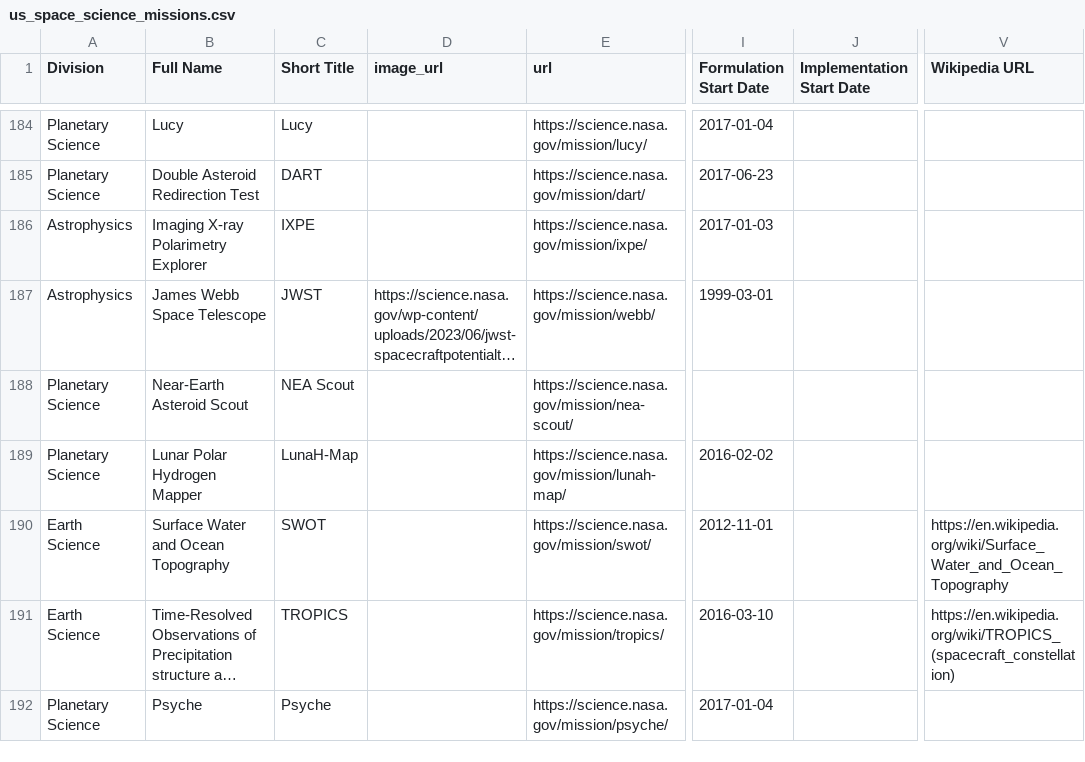
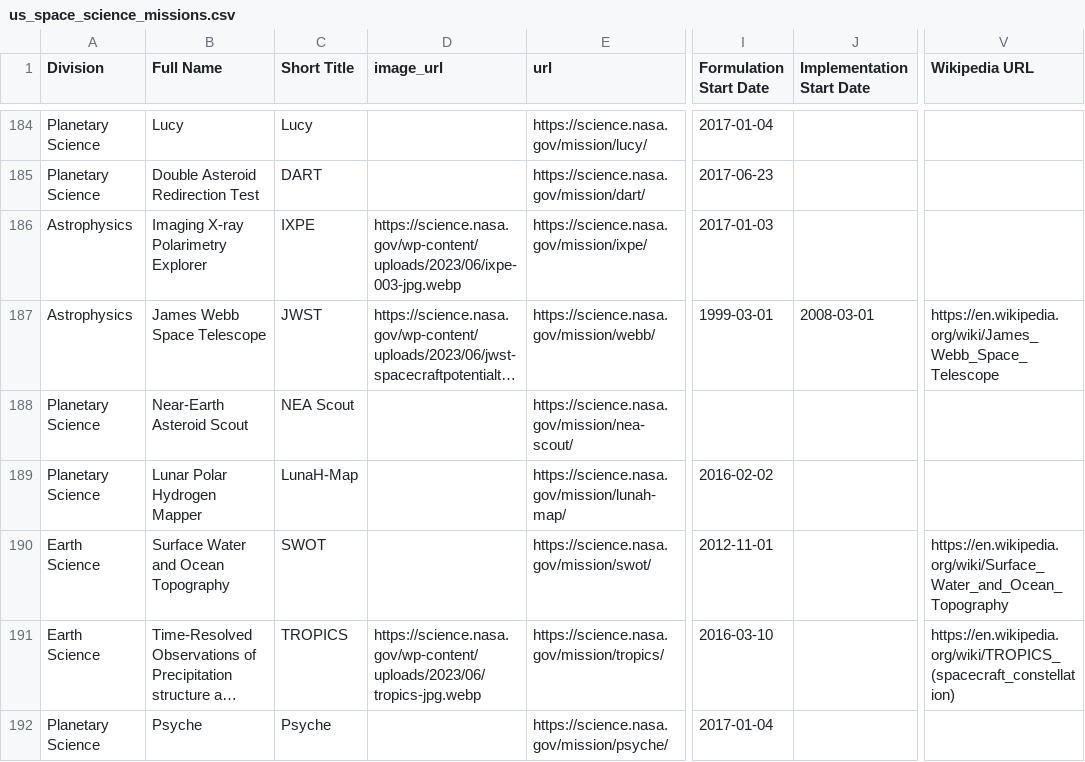
Before and after one commit to planetary-society/science-missions-reference, a CSV file: data/us_space_science_missions.csv, drawn as a sheet; only a part is shown, gaps mark what is left out; long unchanged cells end in …; the diff covers the shown part only; the diff names each change by its address in the sheet, - before the commit and + after, or states it on an @@ line.

```diff
--- a/data/us_space_science_missions.csv
+++ b/data/us_space_science_missions.csv
-D186 (image_url): (empty)
+D186 (image_url): https://science.nasa.gov/wp-content/uploads/2023/06/ixpe-003-jpg.webp
-J187 (Implementation Start Date): (empty)
+J187 (Implementation Start Date): 2008-03-01
-V187 (Wikipedia URL): (empty)
+V187 (Wikipedia URL): https://en.wikipedia.org/wiki/James_Webb_Space_Telescope
-D191 (image_url): (empty)
+D191 (image_url): https://science.nasa.gov/wp-content/uploads/2023/06/tropics-jpg.webp
```
Also changed, not shown: 39 edited cells elsewhere in this file, 19 other files.
